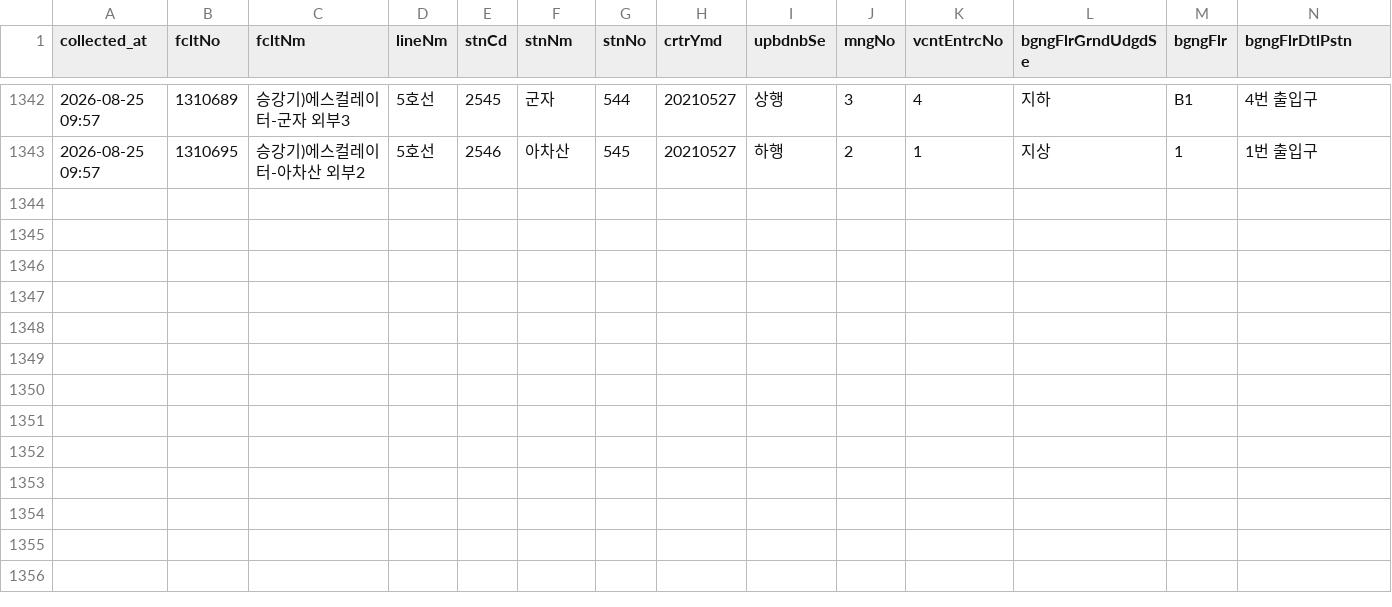
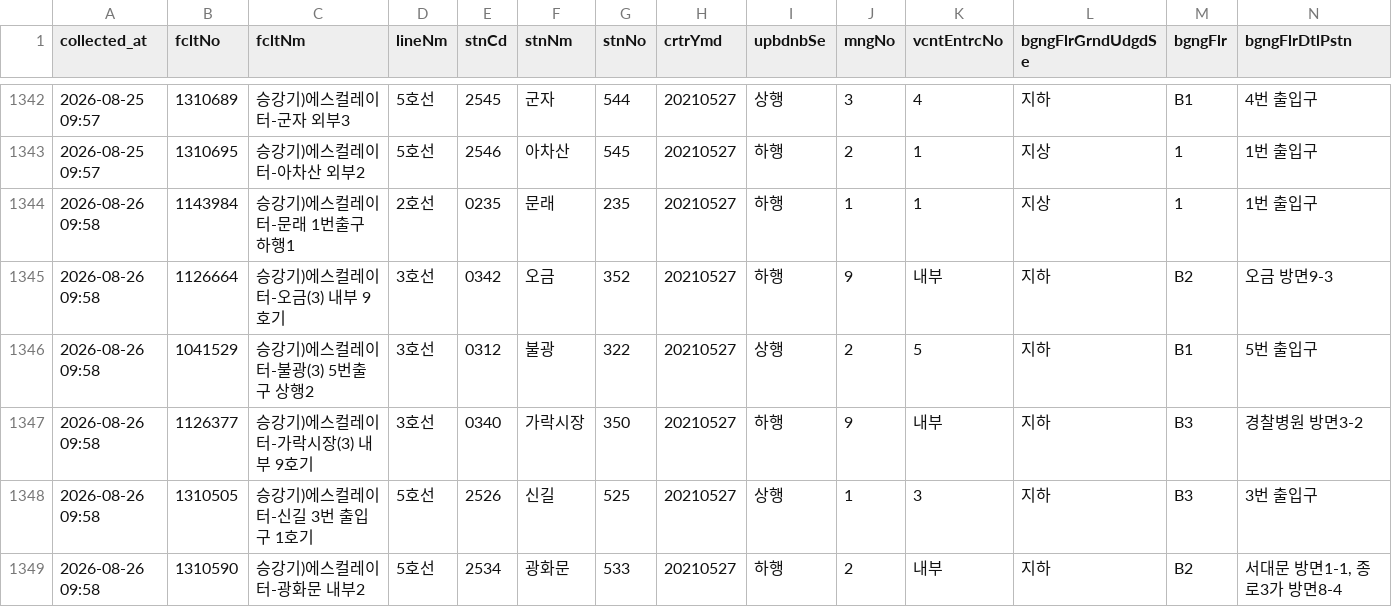
Before and after one commit to SeoyeonKoh/Oracle_crowdness_prediction, a CSV file: data/escalator.csv, drawn as a sheet; only a part is shown, gaps mark what is left out; rows hold the shown columns only; the diff names each change by its address in the sheet, - before the commit and + after, or states it on an @@ line.

```diff
--- a/data/escalator.csv
+++ b/data/escalator.csv
+row 1344: 2026-08-26 09:58 | 1143984 | 승강기)에스컬레이터-문래 1번출구 하행1 | 2호선 | 0235 | 문래 | 235 | 20210527 | 하행 | 1 | 1 | 지상 | 1 | 1번 출입구
+row 1345: 2026-08-26 09:58 | 1126664 | 승강기)에스컬레이터-오금(3) 내부 9호기 | 3호선 | 0342 | 오금 | 352 | 20210527 | 하행 | 9 | 내부 | 지하 | B2 | 오금 방면9-3
+row 1346: 2026-08-26 09:58 | 1041529 | 승강기)에스컬레이터-불광(3) 5번출구 상행2 | 3호선 | 0312 | 불광 | 322 | 20210527 | 상행 | 2 | 5 | 지하 | B1 | 5번 출입구
+row 1347: 2026-08-26 09:58 | 1126377 | 승강기)에스컬레이터-가락시장(3) 내부 9호기 | 3호선 | 0340 | 가락시장 | 350 | 20210527 | 하행 | 9 | 내부 | 지하 | B3 | 경찰병원 방면3-2
+row 1348: 2026-08-26 09:58 | 1310505 | 승강기)에스컬레이터-신길 3번 출입구 1호기 | 5호선 | 2526 | 신길 | 525 | 20210527 | 상행 | 1 | 3 | 지하 | B3 | 3번 출입구
+row 1349: 2026-08-26 09:58 | 1310590 | 승강기)에스컬레이터-광화문 내부2 | 5호선 | 2534 | 광화문 | 533 | 20210527 | 하행 | 2 | 내부 | 지하 | B2 | 서대문 방면1-1, 종로3가 방면8-4
```
Also changed, not shown: data/elevator_status.csv, 1 other file.
